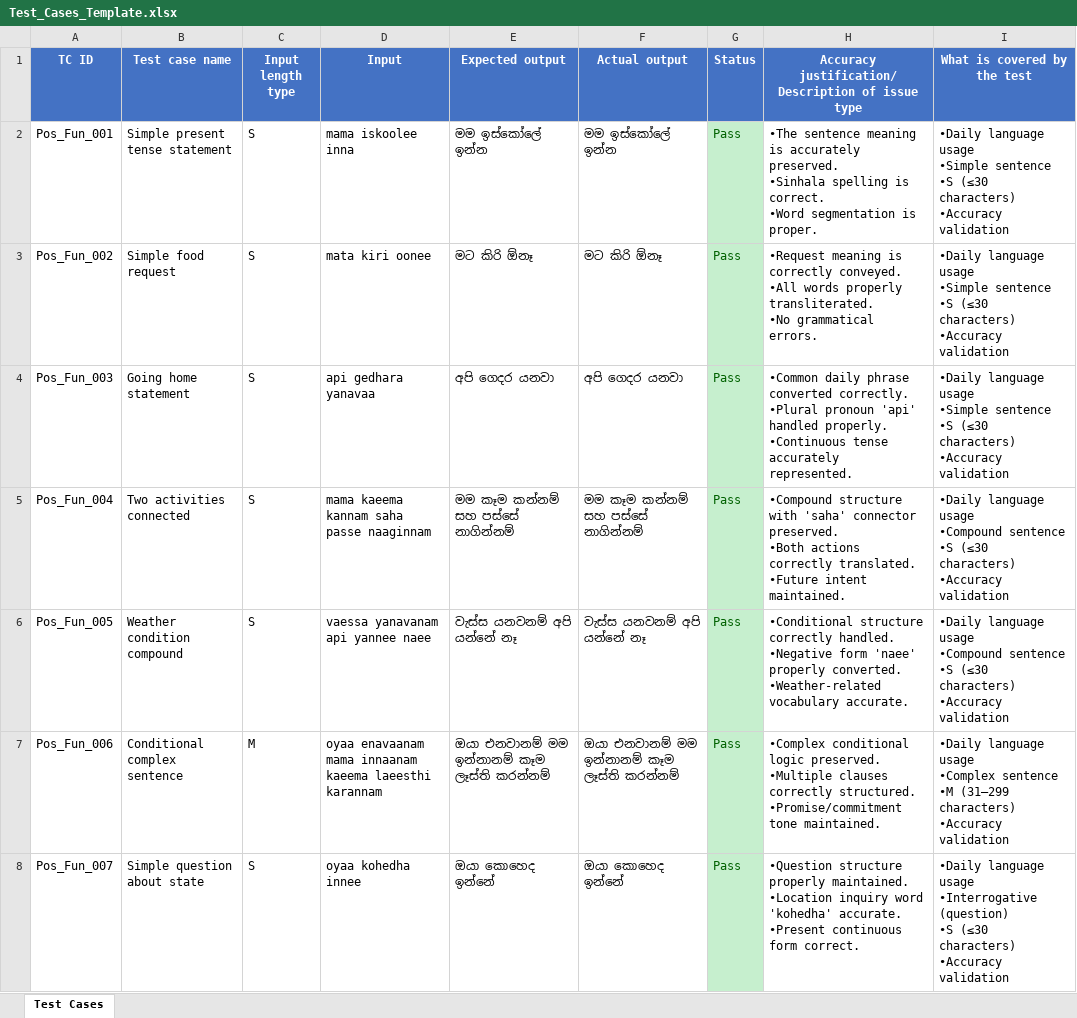
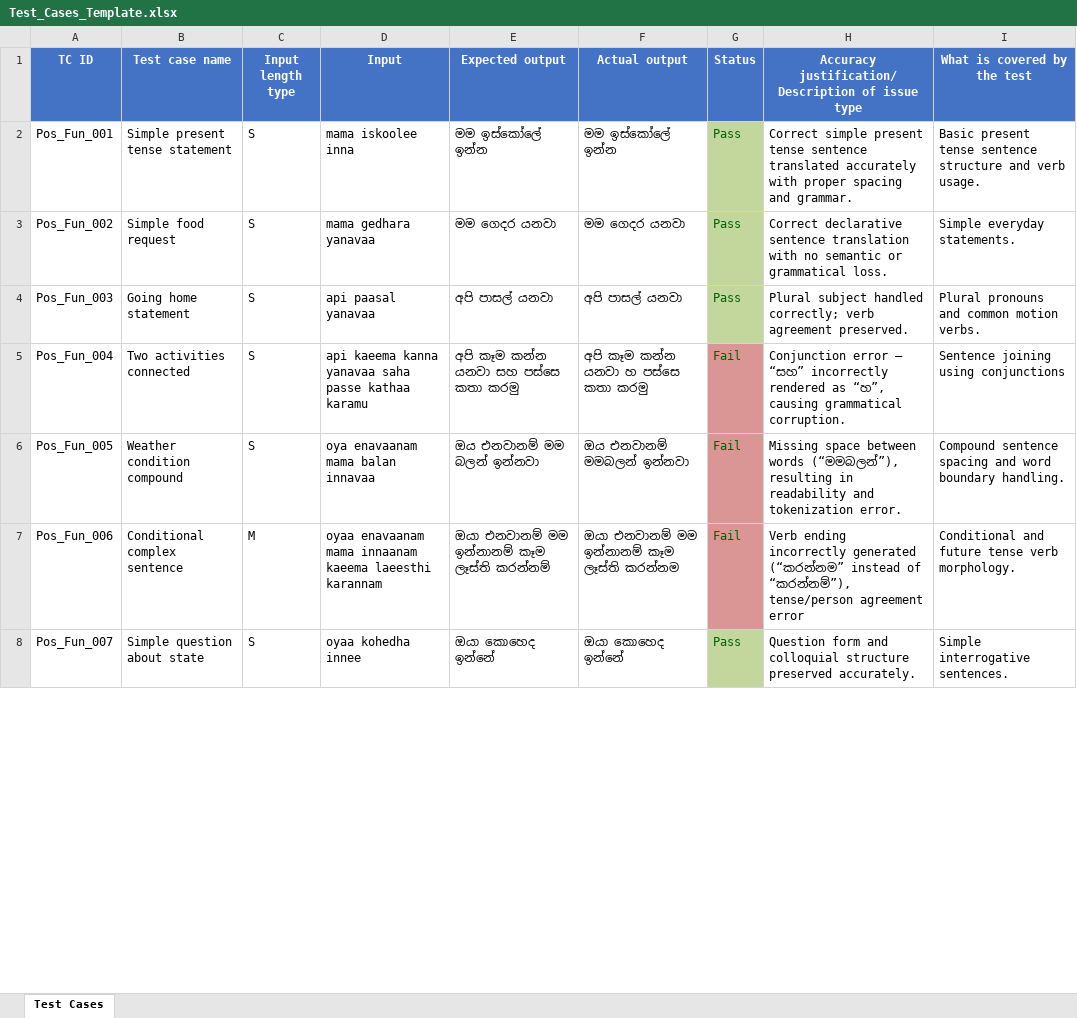
Before and after one commit to sewmini001/itpm_assignment_1, an Excel workbook: itpm/Test_Cases_Template.xlsx, sheet Test Cases, drawn as a sheet; only a part is shown; values as stored, in another font and other column widths than the file's, no borders; ↵ is a line break in a cell; the diff covers the shown part only; the diff names each change by its address in the sheet, - before the commit and + after, or states it on an @@ line.

Commit message:
EXCEL

```diff
--- a/itpm/Test_Cases_Template.xlsx (sheet Test Cases)
+++ b/itpm/Test_Cases_Template.xlsx (sheet Test Cases)
-G2:G4 fill: #C6EFCE
+G2:G4 fill: #C3D69B
-H2: •The sentence meaning is accurately preserved. ↵ •Sinhala spelling is correct. ↵ •Word segmentation is proper.
+H2: Correct simple present tense sentence translated accurately with proper spacing and grammar.
-I2 (What is covered by the test): •Daily language usage ↵ •Simple sentence ↵ •S (≤30 characters) ↵ •Accuracy validation
+I2 (What is covered by the test): Basic present tense sentence structure and verb usage.
-D3 (Input): mata kiri oonee
+D3 (Input): mama gedhara yanavaa
-E3 (Expected output): මට කිරි ඕනෑ
+E3 (Expected output): මම ගෙදර යනවා
-F3 (Actual output): මට කිරි ඕනෑ
+F3 (Actual output): මම ගෙදර යනවා
-H3: •Request meaning is correctly conveyed. ↵ •All words properly transliterated. ↵ •No grammatical errors.
+H3: Correct declarative sentence translation with no semantic or grammatical loss.
-I3 (What is covered by the test): •Daily language usage ↵ •Simple sentence ↵ •S (≤30 characters) ↵ •Accuracy validation
+I3 (What is covered by the test): Simple everyday statements.
-D4 (Input): api gedhara yanavaa
+D4 (Input): api paasal yanavaa
-E4 (Expected output): අපි ගෙදර යනවා
+E4 (Expected output): අපි පාසල් යනවා
-F4 (Actual output): අපි ගෙදර යනවා
+F4 (Actual output): අපි පාසල් යනවා
-H4: •Common daily phrase converted correctly. ↵ •Plural pronoun 'api' handled properly. ↵ •Continuous tense accurately represented.
+H4: Plural subject handled correctly; verb agreement preserved.
-I4 (What is covered by the test): •Daily language usage ↵ •Simple sentence ↵ •S (≤30 characters) ↵ •Accuracy validation
+I4 (What is covered by the test): Plural pronouns and common motion verbs.
-D5 (Input): mama kaeema kannam saha passe naaginnam
+D5 (Input): api kaeema kanna yanavaa saha passe kathaa karamu
-E5 (Expected output): මම කෑම කන්නම් සහ පස්සේ නාගින්නම්
+E5 (Expected output): අපි කෑම කන්න යනවා සහ පස්සෙ කතා කරමු
-F5 (Actual output): මම කෑම කන්නම් සහ පස්සේ නාගින්නම්
+F5 (Actual output): අපි කෑම කන්න යනවා හ පස්සෙ කතා කරමු
-G5:G7 (Status): Pass
+G5:G7 (Status): Fail
-G5:G7 fill: #C6EFCE
+G5:G7 fill: #D99694
-H5: •Compound structure with 'saha' connector preserved. ↵ •Both actions correctly translated. ↵ •Future intent maintained.
+H5: Conjunction error – “සහ” incorrectly rendered as “හ”, causing grammatical corruption.
-I5 (What is covered by the test): •Daily language usage ↵ •Compound sentence ↵ •S (≤30 characters) ↵ •Accuracy validation
+I5 (What is covered by the test): Sentence joining using conjunctions
-D6 (Input): vaessa yanavanam api yannee naee
+D6 (Input): oya enavaanam mama balan innavaa
-E6 (Expected output): වැස්ස යනවනම් අපි යන්නේ නෑ
+E6 (Expected output): ඔය එනවානම් මම බලන් ඉන්නවා
-F6 (Actual output): වැස්ස යනවනම් අපි යන්නේ නෑ
+F6 (Actual output): ඔය එනවානම් මමබලන් ඉන්නවා
-H6: •Conditional structure correctly handled. ↵ •Negative form 'naee' properly converted. ↵ •Weather-related vocabulary accurate.
+H6: Missing space between words (“මමබලන්”), resulting in readability and tokenization error.
-I6 (What is covered by the test): •Daily language usage ↵ •Compound sentence ↵ •S (≤30 characters) ↵ •Accuracy validation
+I6 (What is covered by the test): Compound sentence spacing and word boundary handling.
-F7 (Actual output): ඔයා එනවානම් මම ඉන්නානම් කෑම ලෑස්ති කරන්නම්
+F7 (Actual output): ඔයා එනවානම් මම ඉන්නානම් කෑම ලෑස්ති කරන්නම
-H7: •Complex conditional logic preserved. ↵ •Multiple clauses correctly structured. ↵ •Promise/commitment tone maintained.
+H7: Verb ending incorrectly generated (“කරන්නම” instead of “කරන්නම්”), tense/person agreement error
-I7 (What is covered by the test): •Daily language usage ↵ •Complex sentence ↵ •M (31–299 characters) ↵ •Accuracy validation
+I7 (What is covered by the test): Conditional and future tense verb morphology.
-G8 fill: #C6EFCE
+G8 fill: #C3D69B
-H8: •Question structure properly maintained. ↵ •Location inquiry word 'kohedha' accurate. ↵ •Present continuous form correct.
+H8: Question form and colloquial structure preserved accurately.
-I8 (What is covered by the test): •Daily language usage ↵ •Interrogative (question) ↵ •S (≤30 characters) ↵ •Accuracy validation
+I8 (What is covered by the test): Simple interrogative sentences.
```
Also changed, not shown: 98 edited cells and cell formats elsewhere in this sheet, 1 other file.
